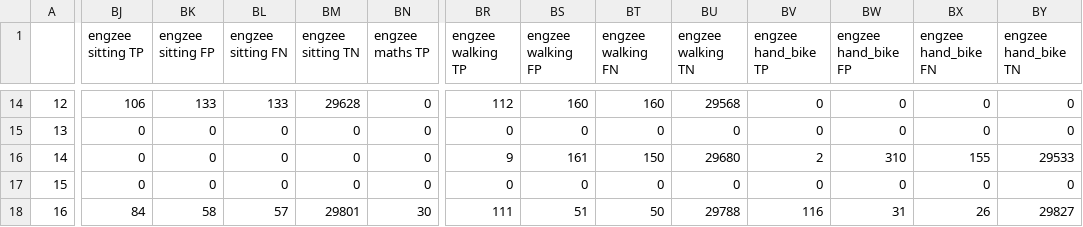
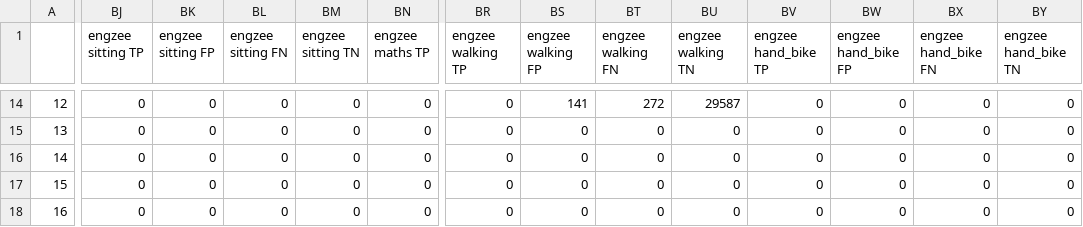
Before and after one commit to luishowell/ecg-detectors, a CSV file: results_GUDB_chest_strap.csv, drawn as a sheet; only a part is shown, gaps mark what is left out; the diff covers the shown part only; the diff names each change by its address in the sheet, - before the commit and + after, or states it on an @@ line.

Commit message:
Added more stats and added a fake delay for the engzee detector for the statistical evaluation as its the only one with a published backwards search. Still, it fails!

```diff
--- a/results_GUDB_chest_strap.csv
+++ b/results_GUDB_chest_strap.csv
-BJ14 (engzee sitting TP): 106
+BJ14 (engzee sitting TP): 0
-BK14 (engzee sitting FP): 133
+BK14 (engzee sitting FP): 0
-BL14 (engzee sitting FN): 133
+BL14 (engzee sitting FN): 0
-BM14 (engzee sitting TN): 29628
+BM14 (engzee sitting TN): 0
-BR14 (engzee walking TP): 112
+BR14 (engzee walking TP): 0
-BS14 (engzee walking FP): 160
+BS14 (engzee walking FP): 141
-BT14 (engzee walking FN): 160
+BT14 (engzee walking FN): 272
-BU14 (engzee walking TN): 29568
+BU14 (engzee walking TN): 29587
-BR16 (engzee walking TP): 9
+BR16 (engzee walking TP): 0
-BS16 (engzee walking FP): 161
+BS16 (engzee walking FP): 0
-BT16 (engzee walking FN): 150
+BT16 (engzee walking FN): 0
-BU16 (engzee walking TN): 29680
+BU16 (engzee walking TN): 0
-BV16 (engzee hand_bike TP): 2
+BV16 (engzee hand_bike TP): 0
-BW16 (engzee hand_bike FP): 310
+BW16 (engzee hand_bike FP): 0
-BX16 (engzee hand_bike FN): 155
+BX16 (engzee hand_bike FN): 0
-BY16 (engzee hand_bike TN): 29533
+BY16 (engzee hand_bike TN): 0
-BJ18 (engzee sitting TP): 84
+BJ18 (engzee sitting TP): 0
-BK18 (engzee sitting FP): 58
+BK18 (engzee sitting FP): 0
-BL18 (engzee sitting FN): 57
+BL18 (engzee sitting FN): 0
-BM18 (engzee sitting TN): 29801
+BM18 (engzee sitting TN): 0
-BN18 (engzee maths TP): 30
+BN18 (engzee maths TP): 0
-BR18 (engzee walking TP): 111
+BR18 (engzee walking TP): 0
-BS18 (engzee walking FP): 51
+BS18 (engzee walking FP): 0
-BT18 (engzee walking FN): 50
+BT18 (engzee walking FN): 0
-BU18 (engzee walking TN): 29788
+BU18 (engzee walking TN): 0
-BV18 (engzee hand_bike TP): 116
+BV18 (engzee hand_bike TP): 0
-BW18 (engzee hand_bike FP): 31
+BW18 (engzee hand_bike FP): 0
-BX18 (engzee hand_bike FN): 26
+BX18 (engzee hand_bike FN): 0
-BY18 (engzee hand_bike TN): 29827
+BY18 (engzee hand_bike TN): 0
```
Also changed, not shown: 77 edited cells elsewhere in this file, results_GUDB_loose_cables.csv, results_MITDB.csv, 3 other files.
